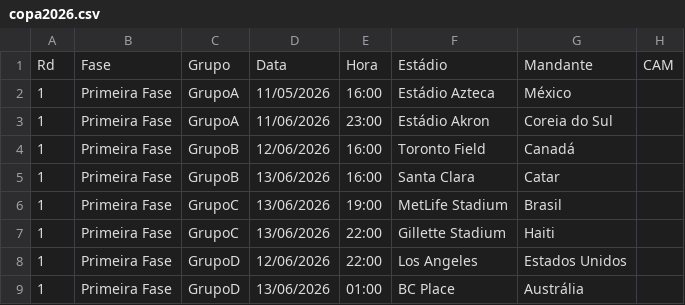
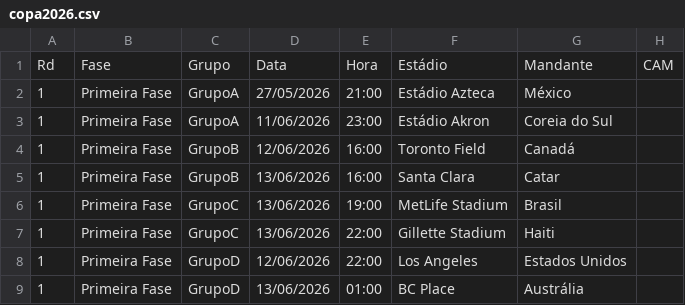
Before and after one commit to rnanalista-max/Feriados, a CSV file: copa2026.csv, drawn as a sheet; only a part is shown; the diff names each change by its address in the sheet, - before the commit and + after, or states it on an @@ line.

Commit message:
Update copa2026.csv

```diff
--- a/copa2026.csv
+++ b/copa2026.csv
-D2: 11/05/2026
+D2: 27/05/2026
-E2: 16:00
+E2: 21:00
```
